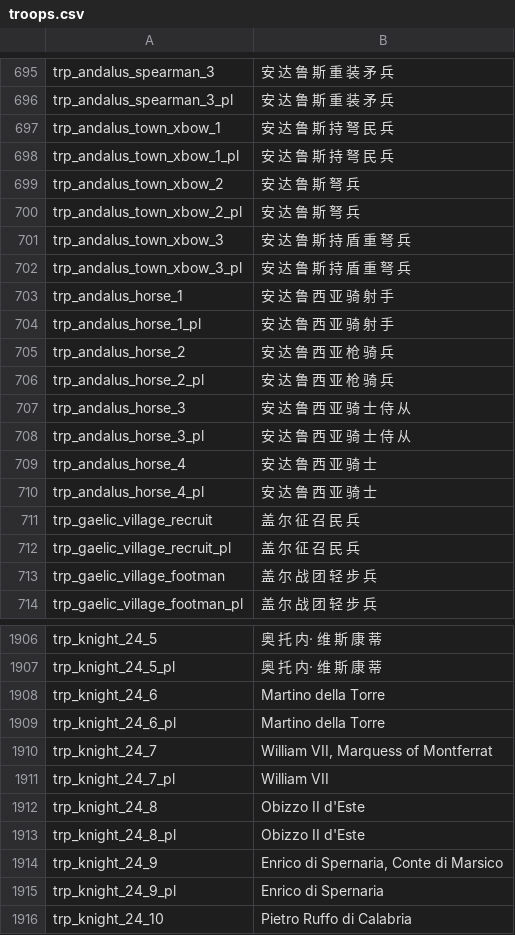
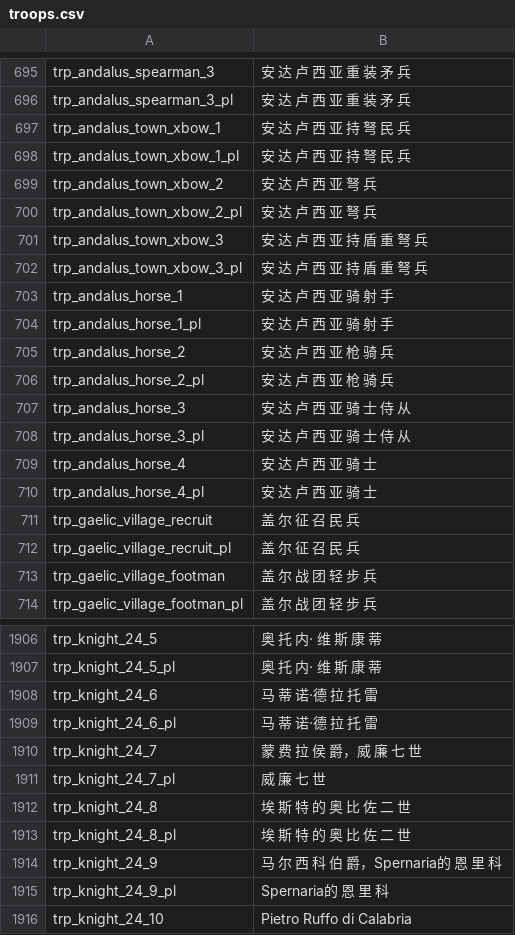
Before and after one commit to zac123456789123/mountblade-ad1257svn-chinese-translation, a CSV file: cns/troops.csv, drawn as a sheet; only a part is shown, gaps mark what is left out; the diff covers the shown part only; the diff names each change by its address in the sheet, - before the commit and + after, or states it on an @@ line.

```diff
--- a/cns/troops.csv
+++ b/cns/troops.csv
-B695:B696: 安 达 鲁 斯 重 装 矛 兵
+B695:B696: 安 达 卢 西 亚 重 装 矛 兵
-B697:B698: 安 达 鲁 斯 持 弩 民 兵
+B697:B698: 安 达 卢 西 亚 持 弩 民 兵
-B699:B700: 安 达 鲁 斯 弩 兵
+B699:B700: 安 达 卢 西 亚 弩 兵
-B701:B702: 安 达 鲁 斯 持 盾 重 弩 兵
+B701:B702: 安 达 卢 西 亚 持 盾 重 弩 兵
-B703:B704: 安 达 鲁 西 亚 骑 射 手
+B703:B704: 安 达 卢 西 亚 骑 射 手
-B705:B706: 安 达 鲁 西 亚 枪 骑 兵
+B705:B706: 安 达 卢 西 亚 枪 骑 兵
-B707:B708: 安 达 鲁 西 亚 骑 士 侍 从
+B707:B708: 安 达 卢 西 亚 骑 士 侍 从
-B709:B710: 安 达 鲁 西 亚 骑 士
+B709:B710: 安 达 卢 西 亚 骑 士
-B1908:B1909: Martino della Torre
+B1908:B1909: 马 蒂 诺·德 拉 托 雷
-B1910: William VII, Marquess of Montferrat
+B1910: 蒙 费 拉 侯 爵，威 廉 七 世
-B1911: William VII
+B1911: 威 廉 七 世
-B1912:B1913: Obizzo II d'Este
+B1912:B1913: 埃 斯 特 的 奥 比 佐 二 世
-B1914: Enrico di Spernaria, Conte di Marsico
+B1914: 马 尔 西 科 伯 爵，Spernaria的 恩 里 科
-B1915: Enrico di Spernaria
+B1915: Spernaria的 恩 里 科
```
Also changed, not shown: 32 edited cells elsewhere in this file.
